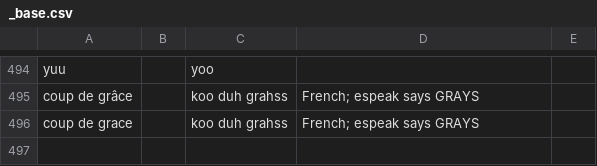
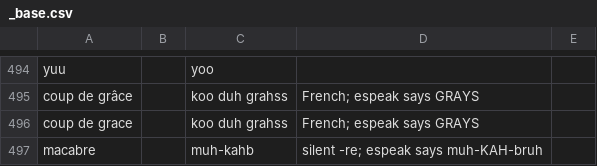
Before and after one commit to jrobrien/webnovel-audio, a CSV file: data/lexicons/_base.csv, drawn as a sheet; only a part is shown, gaps mark what is left out; the diff names each change by its address in the sheet, - before the commit and + after, or states it on an @@ line.

```diff
--- a/data/lexicons/_base.csv
+++ b/data/lexicons/_base.csv
+row 497: macabre |  | muh-kahb | silent -re; espeak says muh-KAH-bruh
```
Also changed, not shown: 2 other files.
